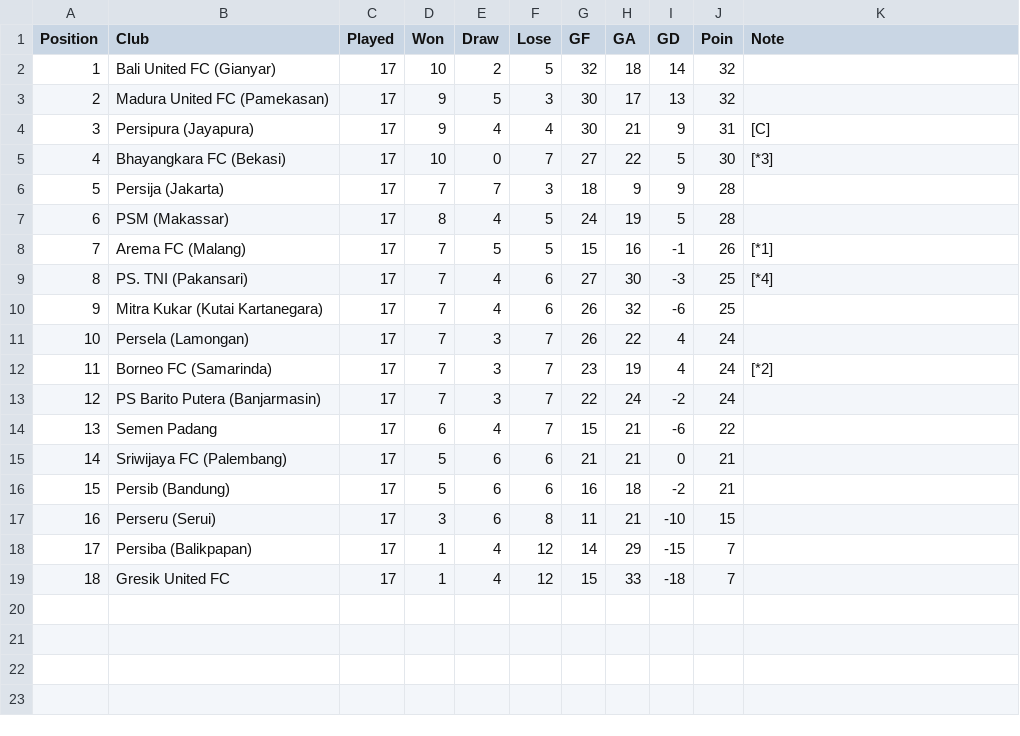
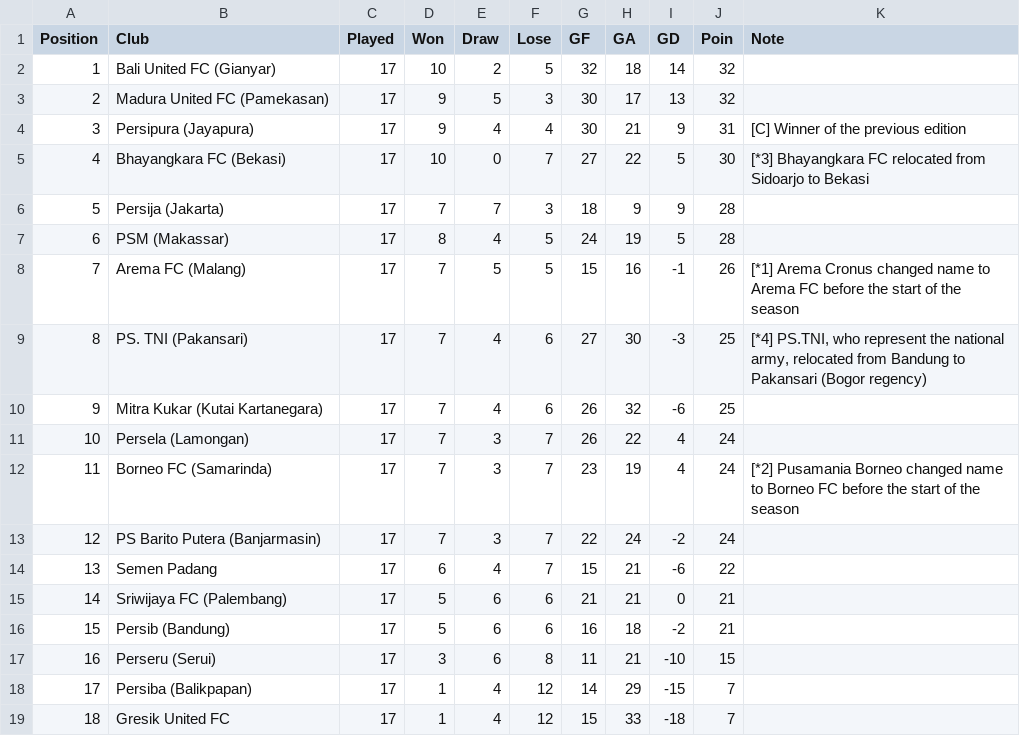
Before and after one commit to rizkyrautra/sportsanalytics, a CSV file: Halfway Tables - GOJEK traveloka Liga 1.csv, drawn as a sheet.

Commit message:
Update Halfway Tables - GOJEK traveloka Liga 1.csv

```diff
--- a/Halfway Tables - GOJEK traveloka Liga 1.csv
+++ b/Halfway Tables - GOJEK traveloka Liga 1.csv
@@ -3,11 +3,11 @@ Position,Club,Played,Won,Draw,Lose,GF,GA,GD,Poin,Note
 2,Madura United FC (Pamekasan),17,9,5,3,30,17,13,32,
-3,Persipura (Jayapura),17,9,4,4,30,21,9,31,[C]
-4,Bhayangkara FC (Bekasi),17,10,0,7,27,22,5,30,[*3]
+3,Persipura (Jayapura),17,9,4,4,30,21,9,31,"[C] Winner of the previous edition"
+4,Bhayangkara FC (Bekasi),17,10,0,7,27,22,5,30,"[*3] Bhayangkara FC relocated from Sidoarjo to Bekasi"
 5,Persija (Jakarta),17,7,7,3,18,9,9,28,
 6,PSM (Makassar),17,8,4,5,24,19,5,28,
-7,Arema FC (Malang),17,7,5,5,15,16,-1,26,[*1]
-8,PS. TNI (Pakansari),17,7,4,6,27,30,-3,25,[*4]
+7,Arema FC (Malang),17,7,5,5,15,16,-1,26,"[*1] Arema Cronus changed name to Arema FC before the start of the season"
+8,PS. TNI (Pakansari),17,7,4,6,27,30,-3,25,"[*4] PS.TNI, who represent the national army, relocated from Bandung to Pakansari (Bogor regency)"
 9,Mitra Kukar (Kutai Kartanegara),17,7,4,6,26,32,-6,25,
 10,Persela (Lamongan),17,7,3,7,26,22,4,24,
-11,Borneo FC (Samarinda),17,7,3,7,23,19,4,24,[*2]
+11,Borneo FC (Samarinda),17,7,3,7,23,19,4,24,"[*2] Pusamania Borneo changed name to Borneo FC before the start of the season"
 12,PS Barito Putera (Banjarmasin),17,7,3,7,22,24,-2,24,
```
